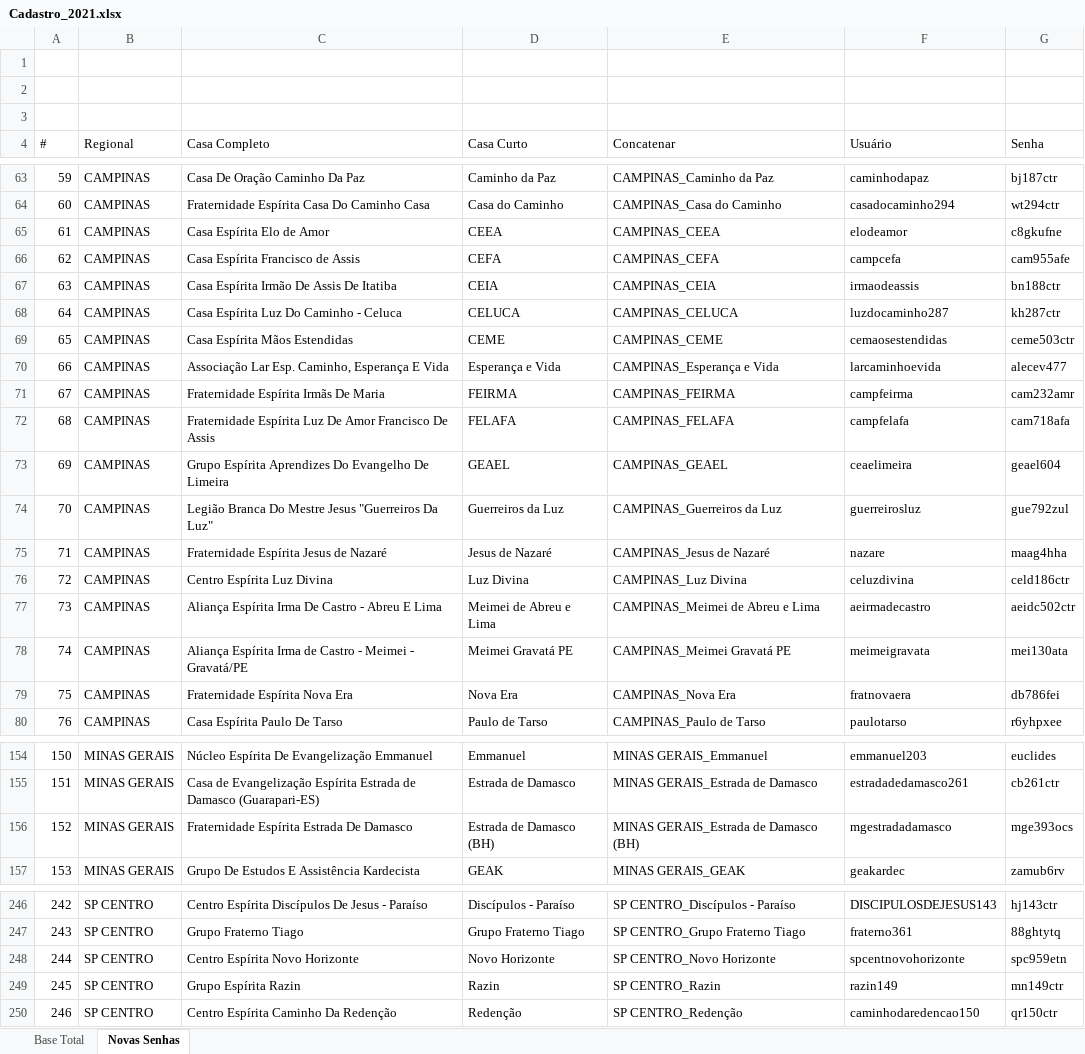
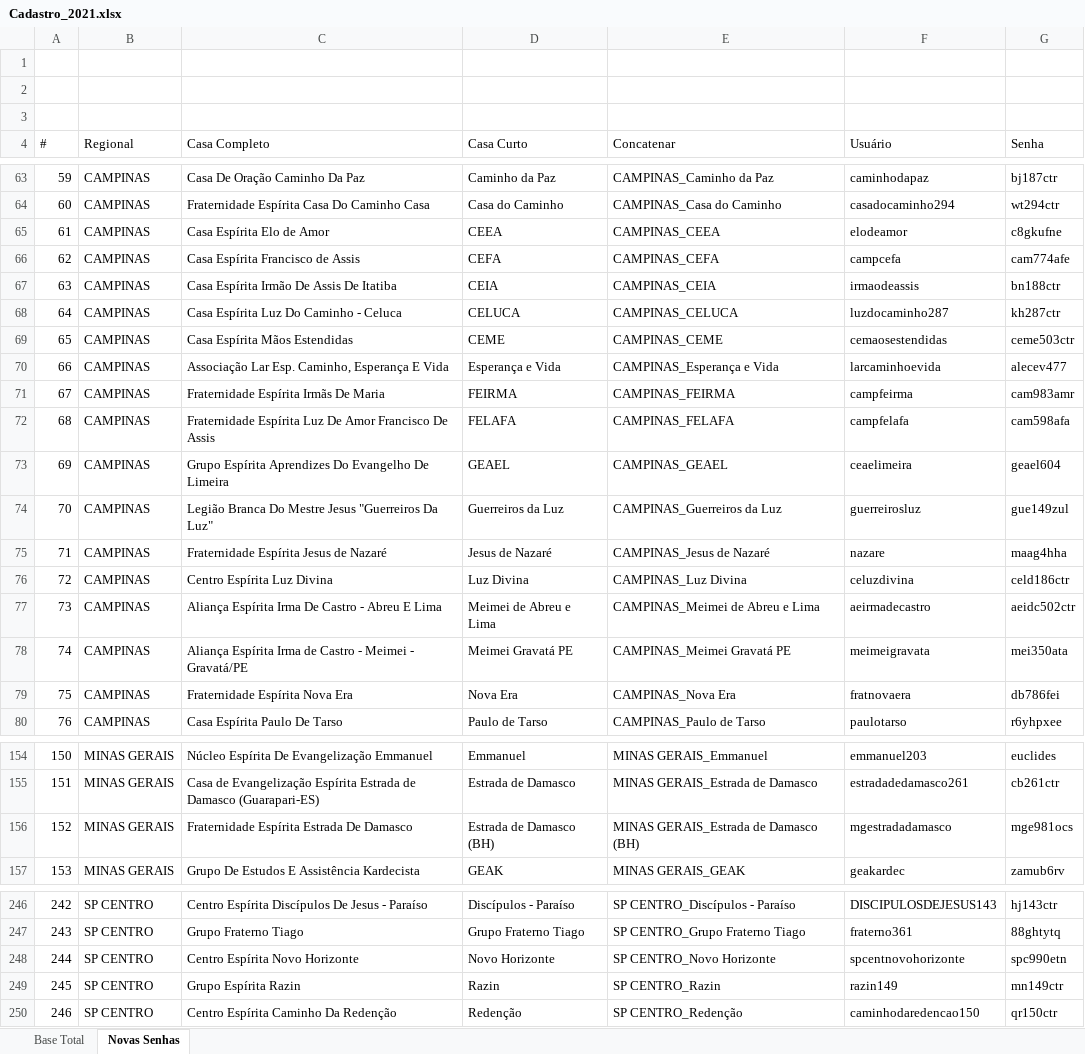
Before and after one commit to brunoduartec/aee_digital_front, an Excel workbook: resources/Cadastro_2021.xlsx, sheet Novas Senhas, drawn as a sheet; only a part is shown, gaps mark what is left out; values as stored, in another font and other column widths than the file's, no borders; the diff covers the shown part only; the diff names each change by its address in the sheet, - before the commit and + after, or states it on an @@ line.

```diff
--- a/resources/Cadastro_2021.xlsx (sheet Novas Senhas)
+++ b/resources/Cadastro_2021.xlsx (sheet Novas Senhas)
-G66 (Senha): cam955afe
+G66 (Senha): cam774afe
-G71 (Senha): cam232amr
+G71 (Senha): cam983amr
-G72 (Senha): cam718afa
+G72 (Senha): cam598afa
-G74 (Senha): gue792zul
+G74 (Senha): gue149zul
-G78 (Senha): mei130ata
+G78 (Senha): mei350ata
-G156 (Senha): mge393ocs
+G156 (Senha): mge981ocs
-G248 (Senha): spc959etn
+G248 (Senha): spc990etn
```
Also changed, not shown: 1 added row and 12 edited cells elsewhere in this sheet, resources/Senhas.xlsx, 7 other files.
